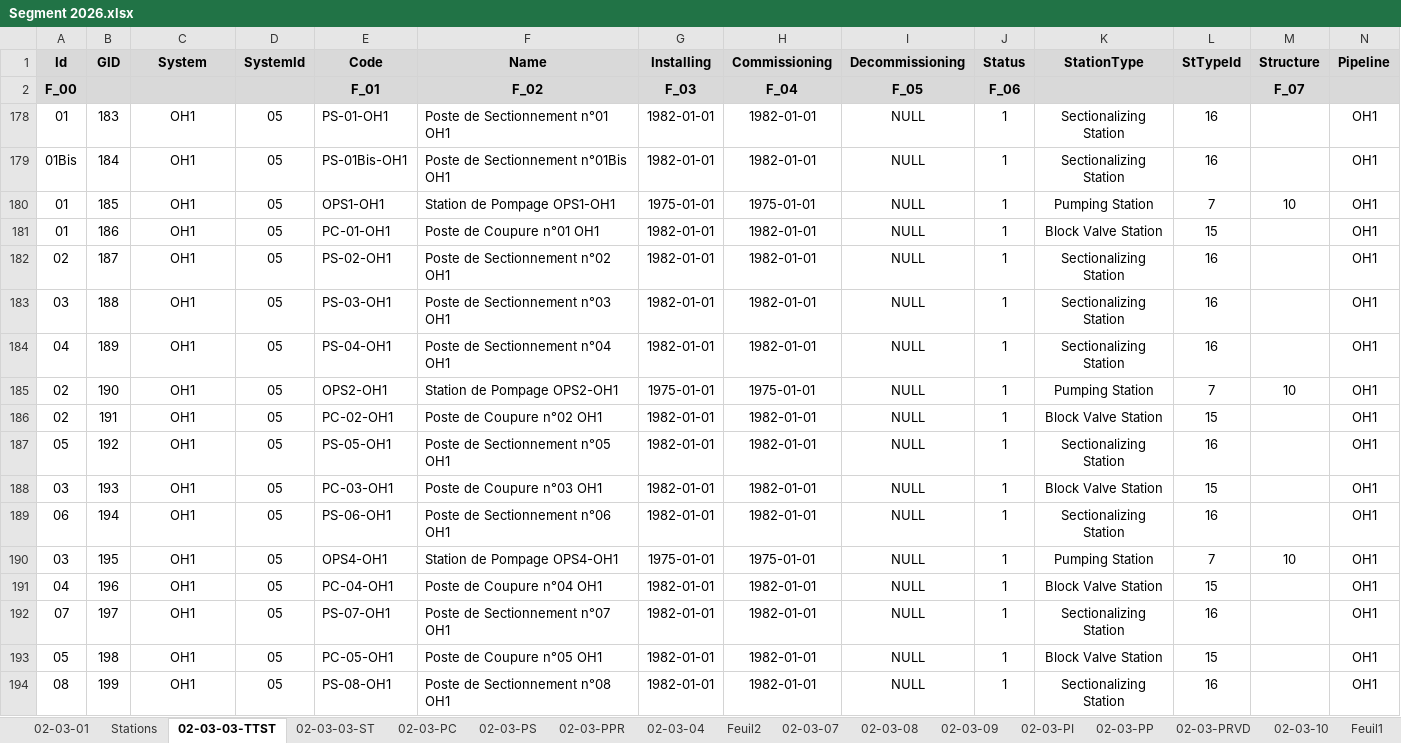
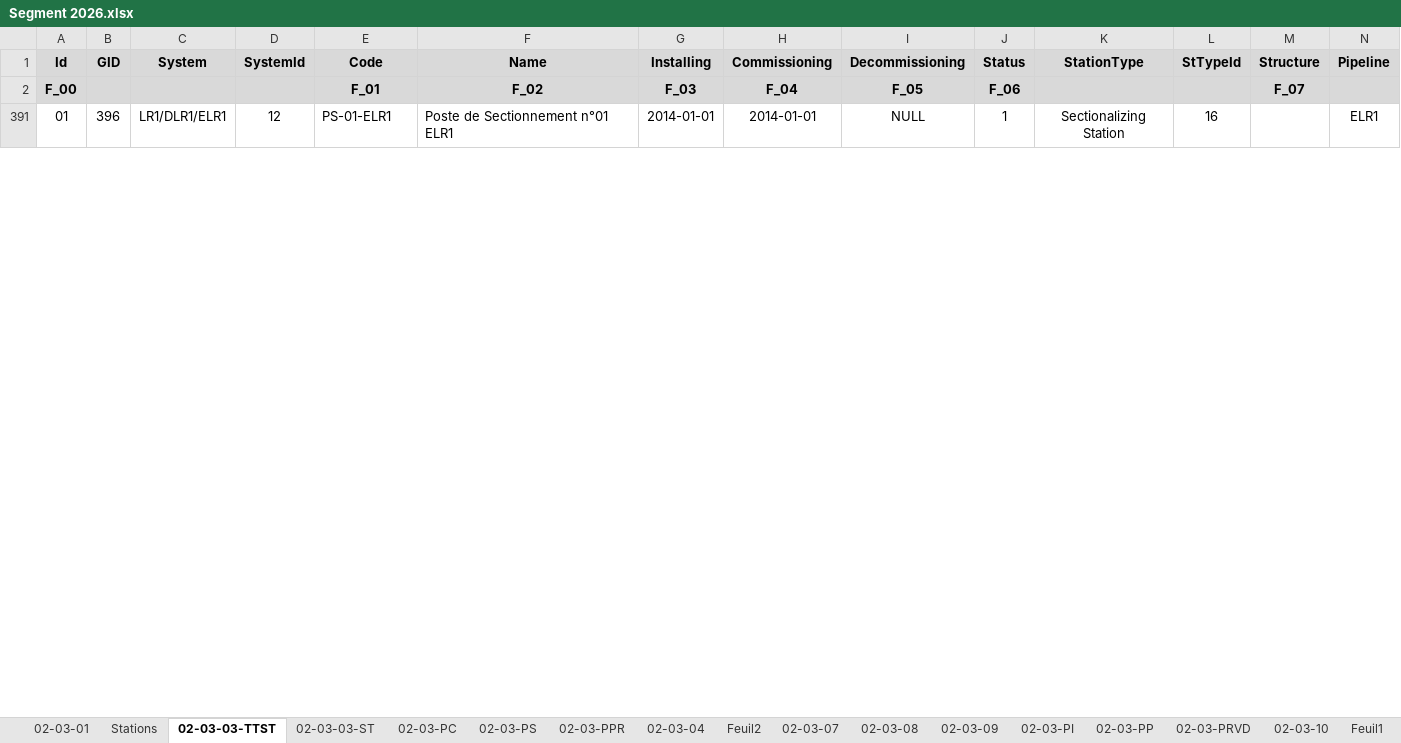
Before and after one commit to CHOUABBIA-AMINE/HyFloAPI, an Excel workbook: src/main/resources/data/Segment 2026.xlsx, sheet 02-03-03-TTST, drawn as a sheet; only a part is shown; values as stored, in another font and other column widths than the file's, no borders; removed rows and columns are numbered as before the commit, all else as after; rows hold the shown columns only; the diff covers the shown part only; the diff names each change by its address in the sheet, - before the commit and + after, or states it on an @@ line.

```diff
--- a/src/main/resources/data/Segment 2026.xlsx (sheet 02-03-03-TTST)
+++ b/src/main/resources/data/Segment 2026.xlsx (sheet 02-03-03-TTST)
-row 178: 01 | 183 | OH1 | 05 | PS-01-OH1 | Poste de Sectionnement n°01 OH1 | 1982-01-01 | 1982-01-01 | NULL | 1 | Sectionalizing Station | 16 |  | OH1
-row 179: 01Bis | 184 | OH1 | 05 | PS-01Bis-OH1 | Poste de Sectionnement n°01Bis OH1 | 1982-01-01 | 1982-01-01 | NULL | 1 | Sectionalizing Station | 16 |  | OH1
-row 180: 01 | 185 | OH1 | 05 | OPS1-OH1 | Station de Pompage OPS1-OH1 | 1975-01-01 | 1975-01-01 | NULL | 1 | Pumping Station | 7 | 10 | OH1
-row 181: 01 | 186 | OH1 | 05 | PC-01-OH1 | Poste de Coupure n°01 OH1 | 1982-01-01 | 1982-01-01 | NULL | 1 | Block Valve Station | 15 |  | OH1
-row 182: 02 | 187 | OH1 | 05 | PS-02-OH1 | Poste de Sectionnement n°02 OH1 | 1982-01-01 | 1982-01-01 | NULL | 1 | Sectionalizing Station | 16 |  | OH1
-row 183: 03 | 188 | OH1 | 05 | PS-03-OH1 | Poste de Sectionnement n°03 OH1 | 1982-01-01 | 1982-01-01 | NULL | 1 | Sectionalizing Station | 16 |  | OH1
-row 184: 04 | 189 | OH1 | 05 | PS-04-OH1 | Poste de Sectionnement n°04 OH1 | 1982-01-01 | 1982-01-01 | NULL | 1 | Sectionalizing Station | 16 |  | OH1
-row 185: 02 | 190 | OH1 | 05 | OPS2-OH1 | Station de Pompage OPS2-OH1 | 1975-01-01 | 1975-01-01 | NULL | 1 | Pumping Station | 7 | 10 | OH1
-row 186: 02 | 191 | OH1 | 05 | PC-02-OH1 | Poste de Coupure n°02 OH1 | 1982-01-01 | 1982-01-01 | NULL | 1 | Block Valve Station | 15 |  | OH1
-row 187: 05 | 192 | OH1 | 05 | PS-05-OH1 | Poste de Sectionnement n°05 OH1 | 1982-01-01 | 1982-01-01 | NULL | 1 | Sectionalizing Station | 16 |  | OH1
-row 188: 03 | 193 | OH1 | 05 | PC-03-OH1 | Poste de Coupure n°03 OH1 | 1982-01-01 | 1982-01-01 | NULL | 1 | Block Valve Station | 15 |  | OH1
-row 189: 06 | 194 | OH1 | 05 | PS-06-OH1 | Poste de Sectionnement n°06 OH1 | 1982-01-01 | 1982-01-01 | NULL | 1 | Sectionalizing Station | 16 |  | OH1
-row 190: 03 | 195 | OH1 | 05 | OPS4-OH1 | Station de Pompage OPS4-OH1 | 1975-01-01 | 1975-01-01 | NULL | 1 | Pumping Station | 7 | 10 | OH1
-row 191: 04 | 196 | OH1 | 05 | PC-04-OH1 | Poste de Coupure n°04 OH1 | 1982-01-01 | 1982-01-01 | NULL | 1 | Block Valve Station | 15 |  | OH1
-row 192: 07 | 197 | OH1 | 05 | PS-07-OH1 | Poste de Sectionnement n°07 OH1 | 1982-01-01 | 1982-01-01 | NULL | 1 | Sectionalizing Station | 16 |  | OH1
-row 193: 05 | 198 | OH1 | 05 | PC-05-OH1 | Poste de Coupure n°05 OH1 | 1982-01-01 | 1982-01-01 | NULL | 1 | Block Valve Station | 15 |  | OH1
-row 194: 08 | 199 | OH1 | 05 | PS-08-OH1 | Poste de Sectionnement n°08 OH1 | 1982-01-01 | 1982-01-01 | NULL | 1 | Sectionalizing Station | 16 |  | OH1
+row 391: 01 | 396 | LR1/DLR1/ELR1 | 12 | PS-01-ELR1 | Poste de Sectionnement n°01 ELR1 | 2014-01-01 | 2014-01-01 | NULL | 1 | Sectionalizing Station | 16 |  | ELR1
```
Also changed, not shown: 17 added rows elsewhere in this sheet, sheet 02-03-09, sheet 02-03-08, sheet 02-03-03-ST, sheet 02-03-01, formulas that keep their value, hidden cells.
